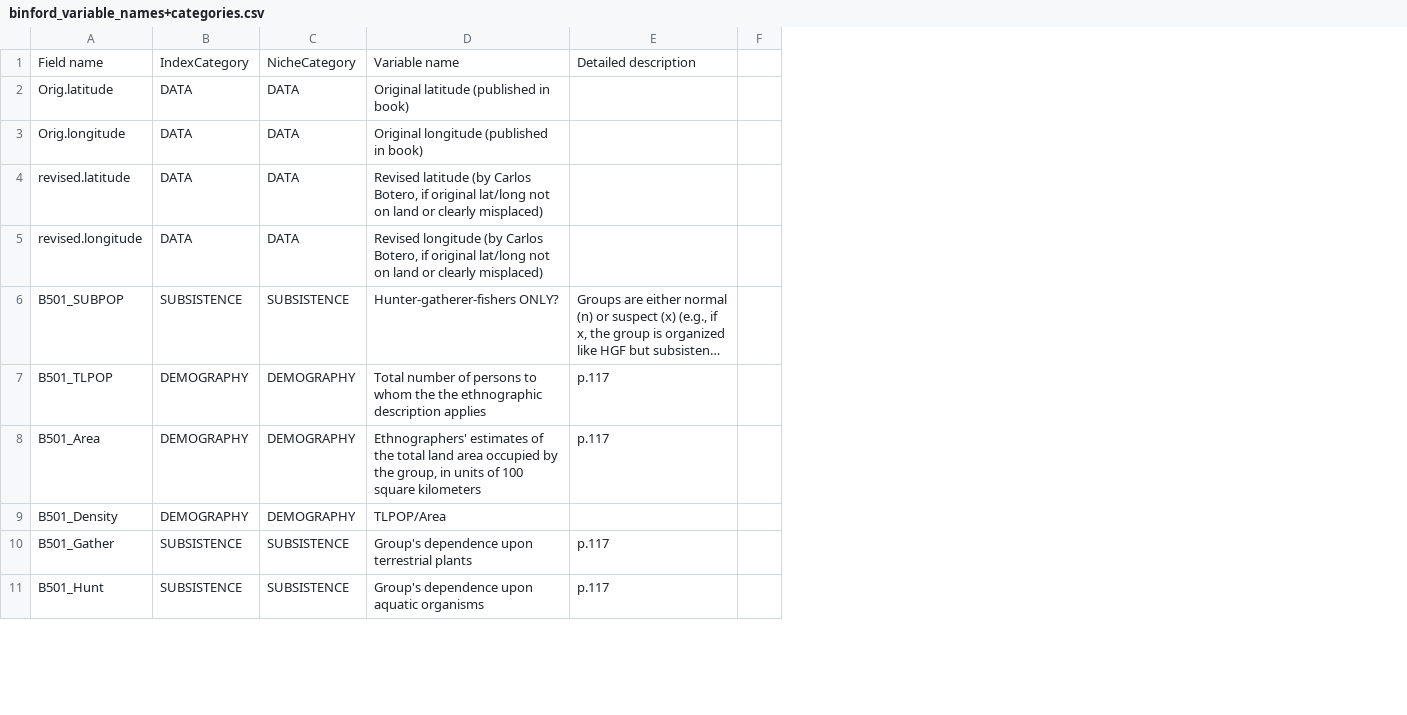
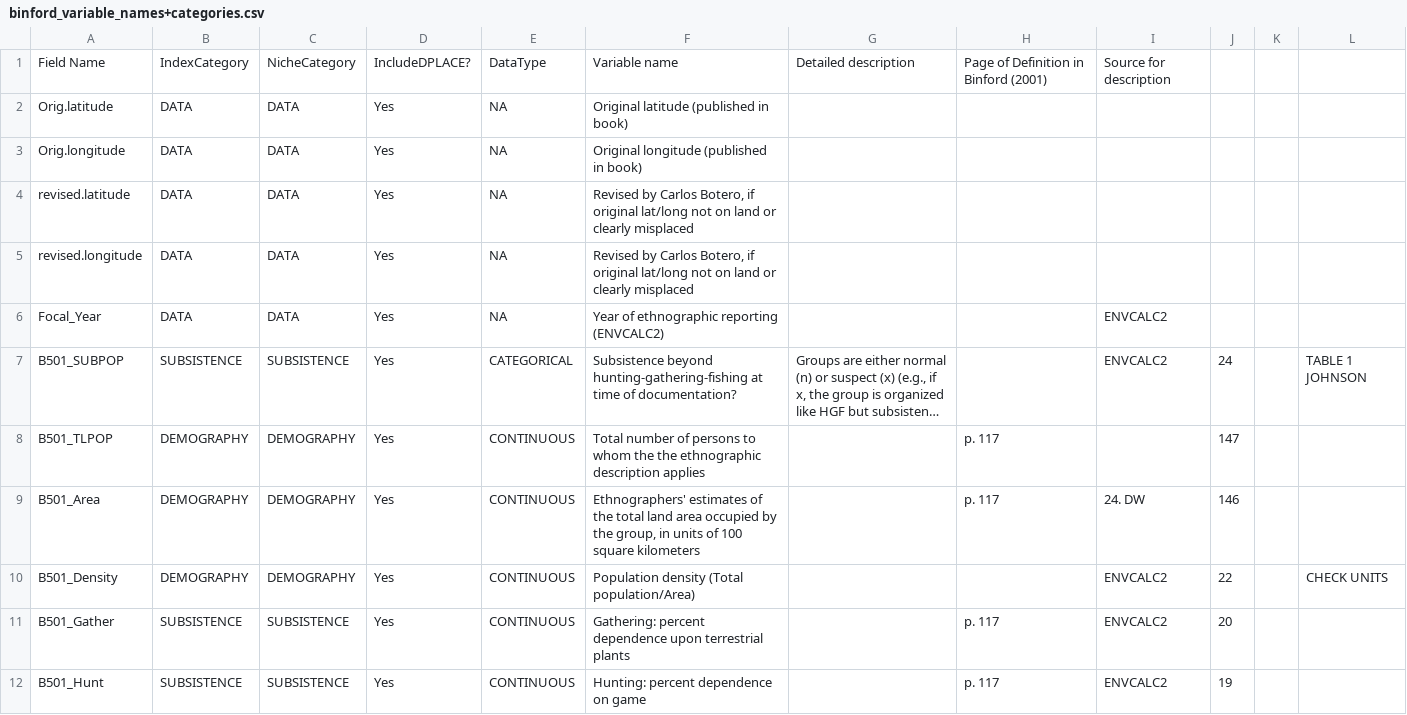
Before and after one commit to D-PLACE/dplace-data, a CSV file: csv/binford_variable_names+categories.csv, drawn as a sheet; only a part is shown; long unchanged cells end in …; removed rows and columns are numbered as before the commit, all else as after; the diff covers the shown part only; the diff names each change by its address in the sheet, - before the commit and + after, or states it on an @@ line.

Commit message:
information indicating whether variable is continuous or not

```diff
--- a/csv/binford_variable_names+categories.csv
+++ b/csv/binford_variable_names+categories.csv
+column D, rows 1-5: IncludeDPLACE? | Yes | Yes | Yes | Yes; rows 7-12: all Yes
+column E, rows 1-5: DataType | NA | NA | NA | NA; rows 7-12: CATEGORICAL | CONTINUOUS | CONTINUOUS | CONTINUOUS | CONTINUOUS | CONTINUOUS
-column F, empty
+column H, row 1: Page of Definition in Binford (2001); rows 8-12: p. 117 | p. 117 |  | p. 117 | p. 117
+column I, row 1: Source for description; rows 7-12: ENVCALC2 |  | 24. DW | ENVCALC2 | ENVCALC2 | ENVCALC2
+column J, rows 7-12: 24 | 147 | 146 | 22 | 20 | 19
+column K, empty
+column L, rows 7-10: TABLE 1 JOHNSON |  |  | CHECK UNITS
-A1: Field name
+A1: Field Name
-F4: Revised latitude (by Carlos Botero, if original lat/long not on land or clearly misplaced)
+F4: Revised by Carlos Botero, if original lat/long not on land or clearly misplaced
-F5: Revised longitude (by Carlos Botero, if original lat/long not on land or clearly misplaced)
+F5: Revised by Carlos Botero, if original lat/long not on land or clearly misplaced
+row 6: Focal_Year | DATA | DATA | Yes | NA | Year of ethnographic reporting (ENVCALC2) |  |  | ENVCALC2
-F7: Hunter-gatherer-fishers ONLY?
+F7: Subsistence beyond hunting-gathering-fishing at time of documentation?
-G8:G9: p.117
+G8:G9: (empty)
-F10: TLPOP/Area
+F10: Population density (Total population/Area)
-F11: Group's dependence upon…
+F11: Gathering: percent dependence upon…
-G11:G12: p.117
+G11:G12: (empty)
-F12: Group's dependence upon aquatic organisms
+F12: Hunting: percent dependence on game
```
Also changed, not shown: 5 added rows, 18 removed rows and 37 edited cells elsewhere in this file.
